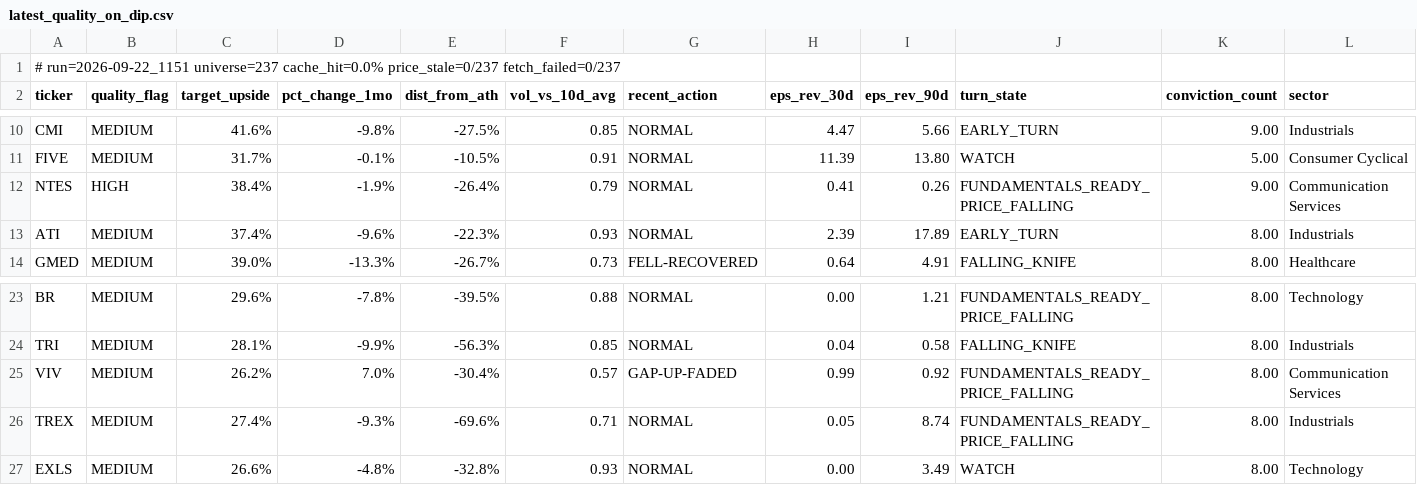
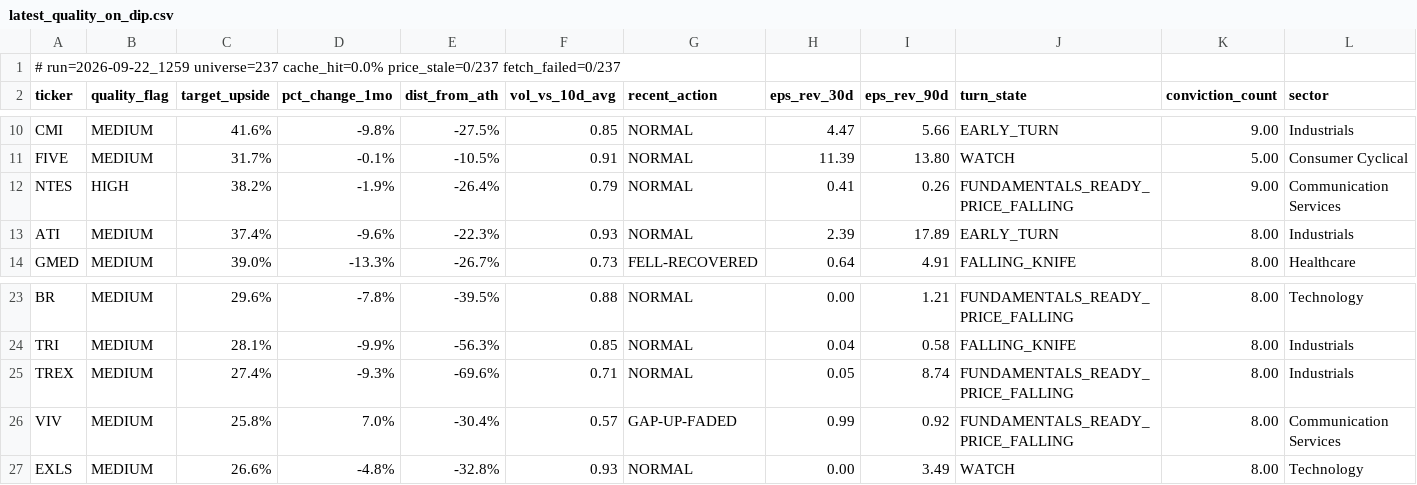
Before and after one commit to uvam3boy-stack/hunter-sk9m3xf7q2, a CSV file: latest_quality_on_dip.csv, drawn as a sheet; only a part is shown, gaps mark what is left out.

```diff
--- a/latest_quality_on_dip.csv
+++ b/latest_quality_on_dip.csv
@@ -1,2 +1,2 @@
-# run=2026-09-22_1151  universe=237  cache_hit=0.0%  price_stale=0/237  fetch_failed=0/237
+# run=2026-09-22_1259  universe=237  cache_hit=0.0%  price_stale=0/237  fetch_failed=0/237
 ticker,quality_flag,target_upside,pct_change_1mo,dist_from_ath,vol_vs_10d_avg,recent_action,eps_rev_30d,eps_rev_90d,turn_state,conviction_count,sector
@@ -11,3 +11,3 @@ CMI,MEDIUM,41.6%,-9.8%,-27.5%,0.85,NORMAL,4.47,5.66,EARLY_TURN,9.00,Industrials
 FIVE,MEDIUM,31.7%,-0.1%,-10.5%,0.91,NORMAL,11.39,13.80,WATCH,5.00,Consumer Cyclical
-NTES,HIGH,38.4%,-1.9%,-26.4%,0.79,NORMAL,0.41,0.26,FUNDAMENTALS_READY_PRICE_FALLING,9.00,Communication Services
+NTES,HIGH,38.2%,-1.9%,-26.4%,0.79,NORMAL,0.41,0.26,FUNDAMENTALS_READY_PRICE_FALLING,9.00,Communication Services
 ATI,MEDIUM,37.4%,-9.6%,-22.3%,0.93,NORMAL,2.39,17.89,EARLY_TURN,8.00,Industrials
@@ -24,4 +24,4 @@ BR,MEDIUM,29.6%,-7.8%,-39.5%,0.88,NORMAL,0.00,1.21,FUNDAMENTALS_READY_PRICE_FALL
 TRI,MEDIUM,28.1%,-9.9%,-56.3%,0.85,NORMAL,0.04,0.58,FALLING_KNIFE,8.00,Industrials
-VIV,MEDIUM,26.2%,7.0%,-30.4%,0.57,GAP-UP-FADED,0.99,0.92,FUNDAMENTALS_READY_PRICE_FALLING,8.00,Communication Services
 TREX,MEDIUM,27.4%,-9.3%,-69.6%,0.71,NORMAL,0.05,8.74,FUNDAMENTALS_READY_PRICE_FALLING,8.00,Industrials
+VIV,MEDIUM,25.8%,7.0%,-30.4%,0.57,GAP-UP-FADED,0.99,0.92,FUNDAMENTALS_READY_PRICE_FALLING,8.00,Communication Services
 EXLS,MEDIUM,26.6%,-4.8%,-32.8%,0.93,NORMAL,0.00,3.49,WATCH,8.00,Technology
```
Also changed, not shown: latest.csv, latest_excluded.csv, 3 other files.
